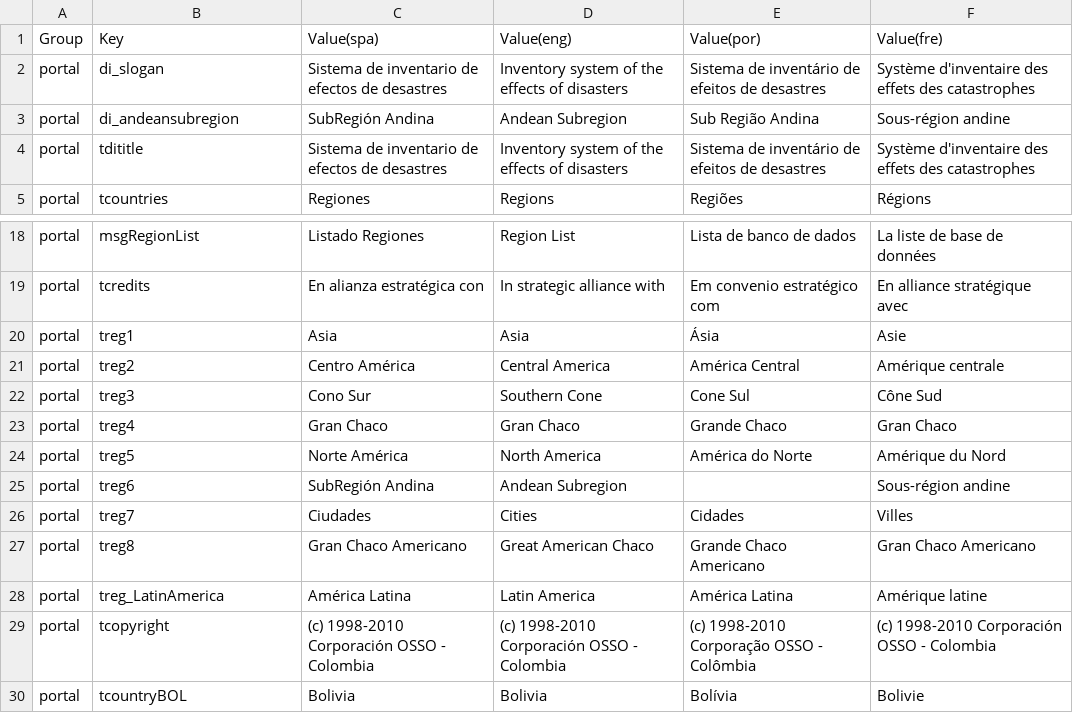
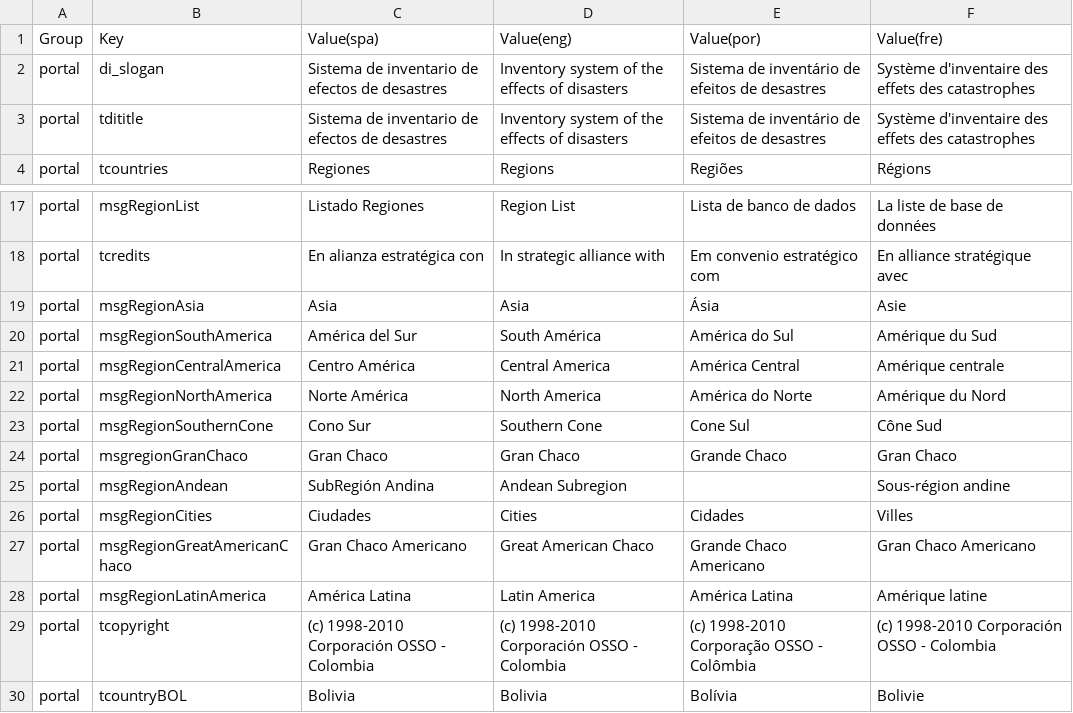
Before and after one commit to desinventar/desinventar-online, a CSV file: files/database/di8_portal_strings.csv, drawn as a sheet; only a part is shown, gaps mark what is left out.

Commit message:
Modified portal and strings to reorder database groups

```diff
--- a/files/database/di8_portal_strings.csv
+++ b/files/database/di8_portal_strings.csv
@@ -2,3 +2,2 @@
 "portal","di_slogan","Sistema de inventario de efectos de desastres","Inventory system of the effects of disasters","Sistema de inventário de efeitos de desastres","Système d'inventaire des effets des catastrophes"
-"portal","di_andeansubregion","SubRegión Andina","Andean Subregion","Sub Região Andina","Sous-région andine"
 "portal","tdititle","Sistema de inventario de efectos de desastres","Inventory system of the effects of disasters","Sistema de inventário de efeitos de desastres","Système d'inventaire des effets des catastrophes"
@@ -19,11 +18,12 @@
 "portal","tcredits","En alianza estratégica con","In strategic alliance with","Em convenio estratégico com","En alliance stratégique avec"
-"portal","treg1","Asia","Asia","Ásia","Asie"
-"portal","treg2","Centro América","Central America","América Central","Amérique centrale"
-"portal","treg3","Cono Sur","Southern Cone","Cone Sul","Cône Sud"
-"portal","treg4","Gran Chaco","Gran Chaco","Grande Chaco","Gran Chaco"
-"portal","treg5","Norte América","North America","América do Norte","Amérique du Nord"
-"portal","treg6","SubRegión Andina","Andean Subregion",,"Sous-région andine"
-"portal","treg7","Ciudades","Cities","Cidades","Villes"
-"portal","treg8","Gran Chaco Americano","Great American Chaco","Grande Chaco Americano","Gran Chaco Americano"
-"portal","treg_LatinAmerica","América Latina","Latin America","América Latina","Amérique latine"
+"portal","msgRegionAsia","Asia","Asia","Ásia","Asie"
+"portal","msgRegionSouthAmerica","América del Sur","South América","América do Sul","Amérique du Sud"
+"portal","msgRegionCentralAmerica","Centro América","Central America","América Central","Amérique centrale"
+"portal","msgRegionNorthAmerica","Norte América","North America","América do Norte","Amérique du Nord"
+"portal","msgRegionSouthernCone","Cono Sur","Southern Cone","Cone Sul","Cône Sud"
+"portal","msgregionGranChaco","Gran Chaco","Gran Chaco","Grande Chaco","Gran Chaco"
+"portal","msgRegionAndean","SubRegión Andina","Andean Subregion",,"Sous-région andine"
+"portal","msgRegionCities","Ciudades","Cities","Cidades","Villes"
+"portal","msgRegionGreatAmericanChaco","Gran Chaco Americano","Great American Chaco","Grande Chaco Americano","Gran Chaco Americano"
+"portal","msgRegionLatinAmerica","América Latina","Latin America","América Latina","Amérique latine"
 "portal","tcopyright","(c) 1998-2010 Corporación OSSO - Colombia","(c) 1998-2010 Corporación OSSO - Colombia","(c) 1998-2010 Corporação OSSO - Colômbia","(c) 1998-2010 Corporación OSSO - Colombia"
```
Also changed, not shown: 8 other files.
